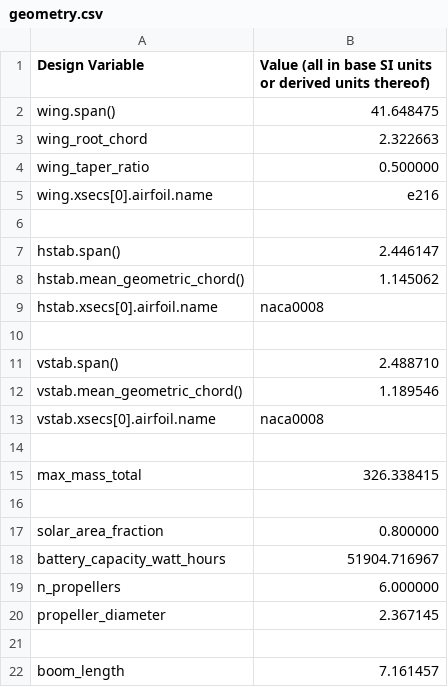
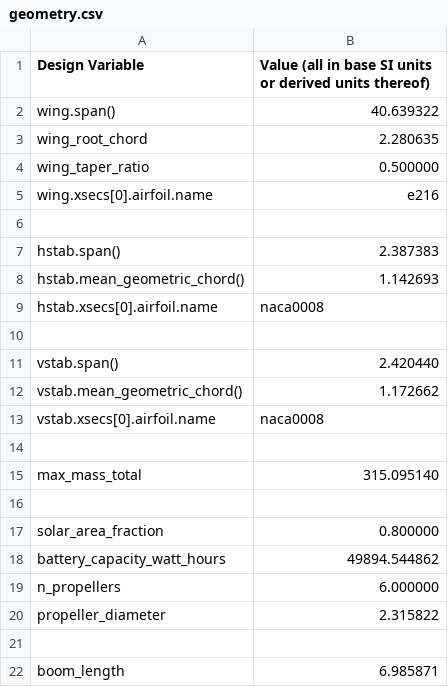
Before and after one commit to peterdsharpe/DawnDesignTool, a CSV file: outputs/geometry.csv, drawn as a sheet.

```diff
--- a/outputs/geometry.csv
+++ b/outputs/geometry.csv
@@ -1,4 +1,4 @@
 Design Variable, Value (all in base SI units or derived units thereof),
-wing.span(), 41.648475,
-wing_root_chord, 2.322663,
+wing.span(), 40.639322,
+wing_root_chord, 2.280635,
 wing_taper_ratio, 0.500000,
@@ -6,17 +6,17 @@ wing.xsecs[0].airfoil.name, e216,
 ,,
-hstab.span(), 2.446147,
-hstab.mean_geometric_chord(), 1.145062,
+hstab.span(), 2.387383,
+hstab.mean_geometric_chord(), 1.142693,
 hstab.xsecs[0].airfoil.name, naca0008,
 ,,
-vstab.span(), 2.488710,
-vstab.mean_geometric_chord(), 1.189546,
+vstab.span(), 2.420440,
+vstab.mean_geometric_chord(), 1.172662,
 vstab.xsecs[0].airfoil.name, naca0008,
 ,,
-max_mass_total, 326.338415,
+max_mass_total, 315.095140,
 ,,
 solar_area_fraction, 0.800000,
-battery_capacity_watt_hours, 51904.716967,
+battery_capacity_watt_hours, 49894.544862,
 n_propellers, 6.000000,
-propeller_diameter, 2.367145,
+propeller_diameter, 2.315822,
 ,,
-boom_length, 7.161457,
+boom_length, 6.985871,
```
Also changed, not shown: outputs/mass_budget.csv, 12 other files.
